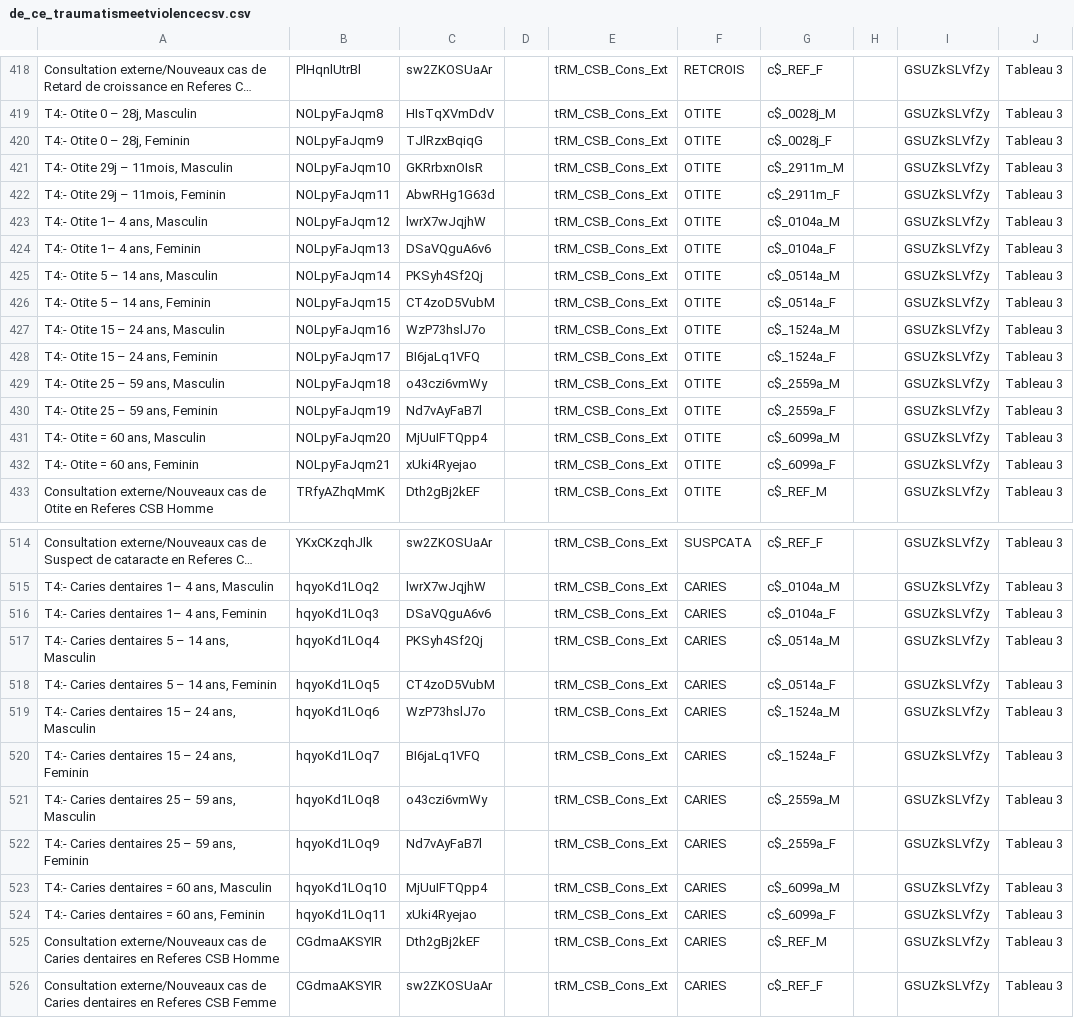
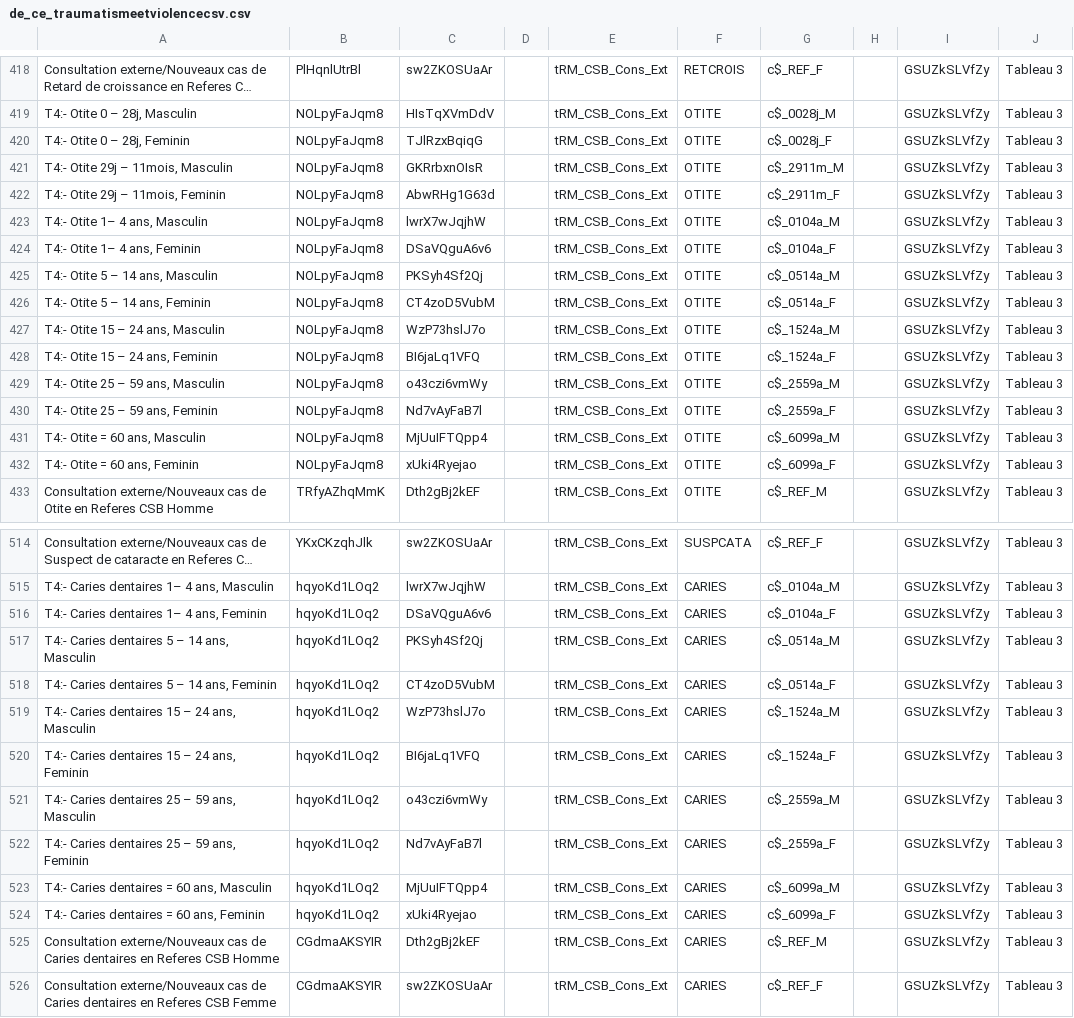
Before and after one commit to NIrinaPhilbert/GesisImport29082021, a CSV file: metadatagesis/de_ce_traumatismeetviolencecsv.csv, drawn as a sheet; only a part is shown, gaps mark what is left out; long unchanged cells end in …; the diff covers the shown part only; the diff names each change by its address in the sheet, - before the commit and + after, or states it on an @@ line.

```diff
--- a/metadatagesis/de_ce_traumatismeetviolencecsv.csv
+++ b/metadatagesis/de_ce_traumatismeetviolencecsv.csv
-B420: NOLpyFaJqm9
+B420: NOLpyFaJqm8
-B421: NOLpyFaJqm10
+B421: NOLpyFaJqm8
-B422: NOLpyFaJqm11
+B422: NOLpyFaJqm8
-B423: NOLpyFaJqm12
+B423: NOLpyFaJqm8
-B424: NOLpyFaJqm13
+B424: NOLpyFaJqm8
-B425: NOLpyFaJqm14
+B425: NOLpyFaJqm8
-B426: NOLpyFaJqm15
+B426: NOLpyFaJqm8
-B427: NOLpyFaJqm16
+B427: NOLpyFaJqm8
-B428: NOLpyFaJqm17
+B428: NOLpyFaJqm8
-B429: NOLpyFaJqm18
+B429: NOLpyFaJqm8
-B430: NOLpyFaJqm19
+B430: NOLpyFaJqm8
-B431: NOLpyFaJqm20
+B431: NOLpyFaJqm8
-B432: NOLpyFaJqm21
+B432: NOLpyFaJqm8
-B516: hqyoKd1LOq3
+B516: hqyoKd1LOq2
-B517: hqyoKd1LOq4
+B517: hqyoKd1LOq2
-B518: hqyoKd1LOq5
+B518: hqyoKd1LOq2
-B519: hqyoKd1LOq6
+B519: hqyoKd1LOq2
-B520: hqyoKd1LOq7
+B520: hqyoKd1LOq2
-B521: hqyoKd1LOq8
+B521: hqyoKd1LOq2
-B522: hqyoKd1LOq9
+B522: hqyoKd1LOq2
-B523: hqyoKd1LOq10
+B523: hqyoKd1LOq2
-B524: hqyoKd1LOq11
+B524: hqyoKd1LOq2
```
Also changed, not shown: 32 edited cells elsewhere in this file.
